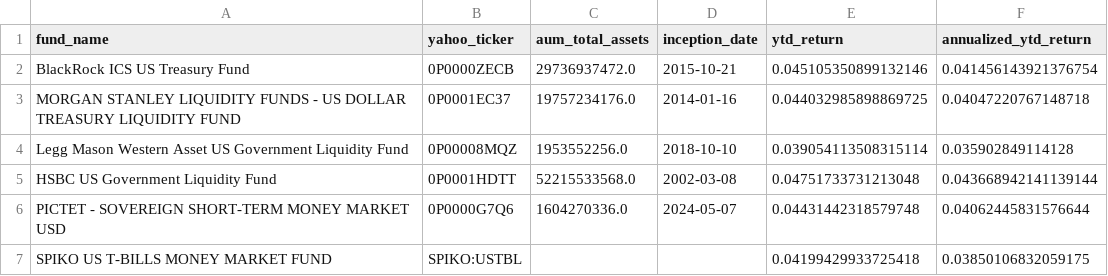
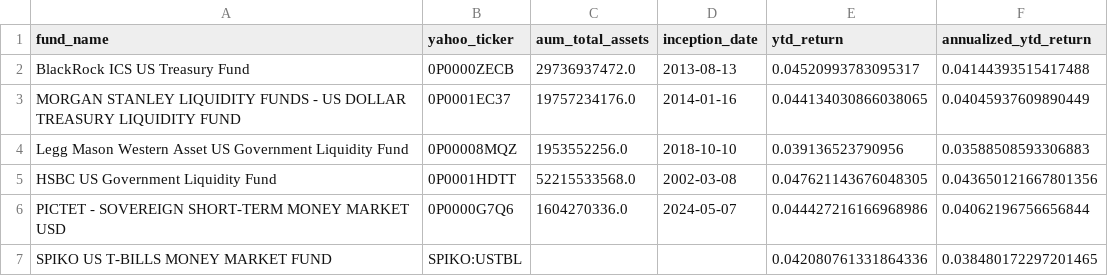
Before and after one commit to Walbrex31/daily-nav, a CSV file: metadata_usd.csv, drawn as a sheet.

```diff
--- a/metadata_usd.csv
+++ b/metadata_usd.csv
@@ -1,7 +1,7 @@
 fund_name,yahoo_ticker,aum_total_assets,inception_date,ytd_return,annualized_ytd_return
-BlackRock ICS US Treasury Fund,0P0000ZECB,29736937472.0,2015-10-21,0.045105350899132146,0.041456143921376754
-MORGAN STANLEY LIQUIDITY FUNDS - US DOLLAR TREASURY LIQUIDITY FUND,0P0001EC37,19757234176.0,2014-01-16,0.044032985898869725,0.04047220767148718
-Legg Mason Western Asset US Government Liquidity Fund,0P00008MQZ,1953552256.0,2018-10-10,0.039054113508315114,0.035902849114128
-HSBC US Government Liquidity Fund,0P0001HDTT,52215533568.0,2002-03-08,0.04751733731213048,0.043668942141139144
-PICTET - SOVEREIGN SHORT-TERM MONEY MARKET USD,0P0000G7Q6,1604270336.0,2024-05-07,0.04431442318579748,0.04062445831576644
-SPIKO US T-BILLS MONEY MARKET FUND,SPIKO:USTBL,,,0.04199429933725418,0.03850106832059175
+BlackRock ICS US Treasury Fund,0P0000ZECB,29736937472.0,2013-08-13,0.04520993783095317,0.04144393515417488
+MORGAN STANLEY LIQUIDITY FUNDS - US DOLLAR TREASURY LIQUIDITY FUND,0P0001EC37,19757234176.0,2014-01-16,0.044134030866038065,0.04045937609890449
+Legg Mason Western Asset US Government Liquidity Fund,0P00008MQZ,1953552256.0,2018-10-10,0.039136523790956,0.03588508593306883
+HSBC US Government Liquidity Fund,0P0001HDTT,52215533568.0,2002-03-08,0.047621143676048305,0.043650121667801356
+PICTET - SOVEREIGN SHORT-TERM MONEY MARKET USD,0P0000G7Q6,1604270336.0,2024-05-07,0.044427216166968986,0.04062196756656844
+SPIKO US T-BILLS MONEY MARKET FUND,SPIKO:USTBL,,,0.042080761331864336,0.038480172297201465
```
Also changed, not shown: metadata_eur.csv, nav_eur.csv, 3 other files.
